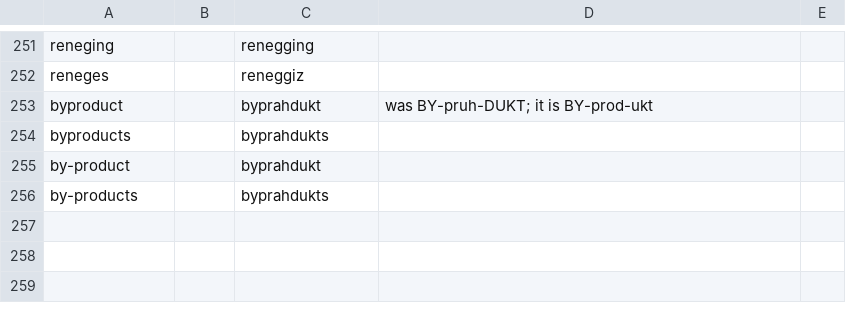
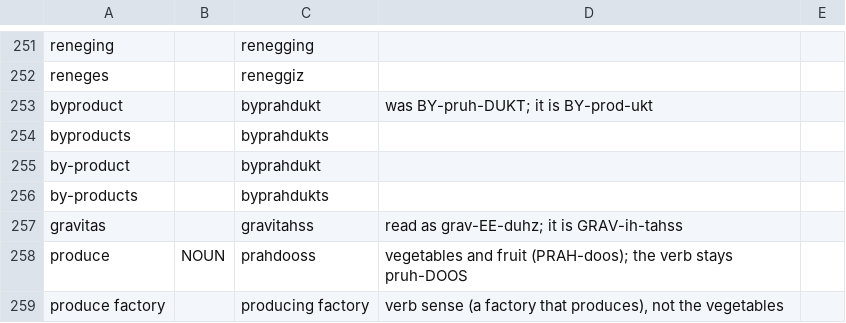
Before and after one commit to jrobrien/webnovel-audio, a CSV file: data/lexicons/_base.csv, drawn as a sheet; only a part is shown, gaps mark what is left out.

```diff
--- a/data/lexicons/_base.csv
+++ b/data/lexicons/_base.csv
@@ -256 +256,4 @@ by-product,,byprahdukt,
 by-products,,byprahdukts,
+gravitas,,gravitahss,read as grav-EE-duhz; it is GRAV-ih-tahss
+produce,NOUN,prahdooss,vegetables and fruit (PRAH-doos); the verb stays pruh-DOOS
+produce factory,,producing factory,"verb sense (a factory that produces), not the vegetables"
```
